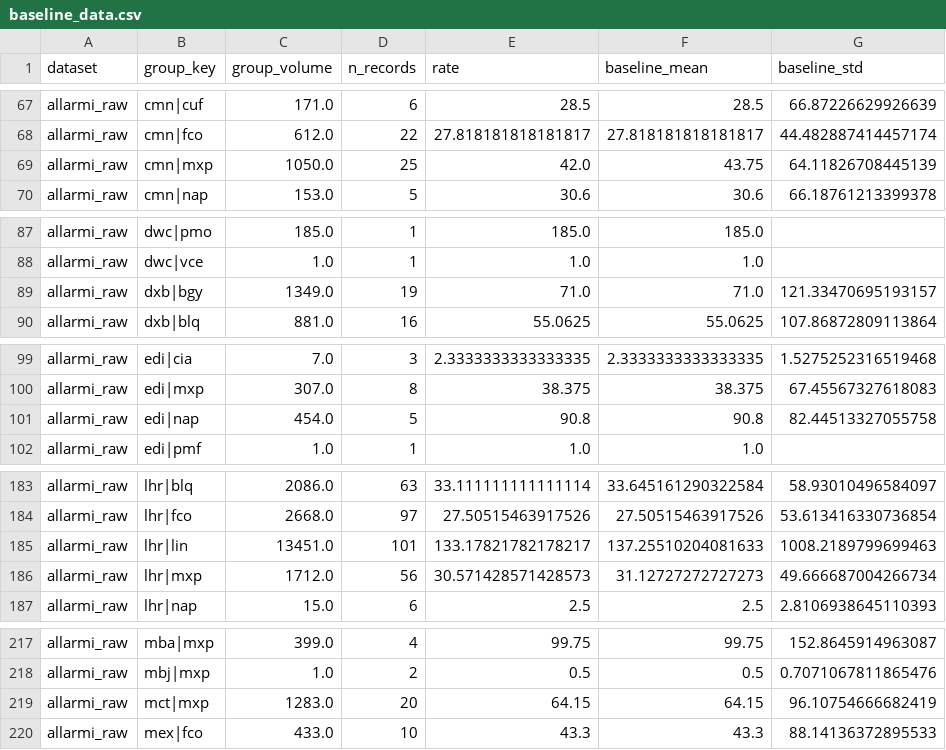
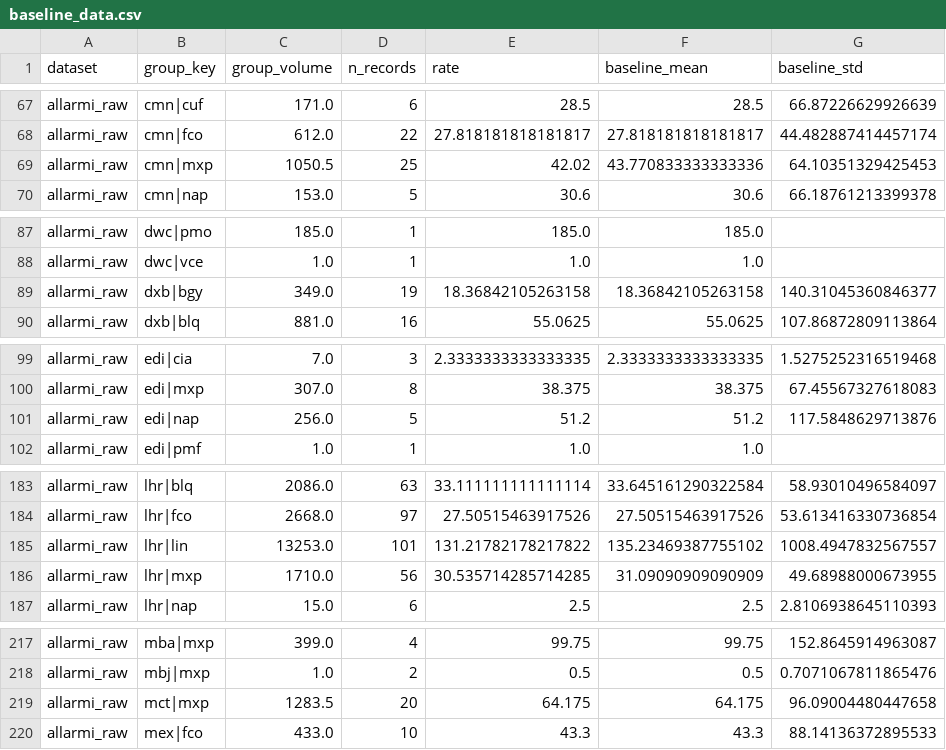
Before and after one commit to stefanotractor/FBI-Agents-817541, a CSV file: output/baseline_data.csv, drawn as a sheet; only a part is shown, gaps mark what is left out; the diff covers the shown part only.

```diff
--- a/output/baseline_data.csv
+++ b/output/baseline_data.csv
@@ -68,3 +68,3 @@ allarmi_raw,cmn|cuf,171.0,6,28.5,28.5,66.87226629926639
 allarmi_raw,cmn|fco,612.0,22,27.818181818181817,27.818181818181817,44.482887414457174
-allarmi_raw,cmn|mxp,1050.0,25,42.0,43.75,64.11826708445139
+allarmi_raw,cmn|mxp,1050.5,25,42.02,43.770833333333336,64.10351329425453
 allarmi_raw,cmn|nap,153.0,5,30.6,30.6,66.18761213399378
@@ -88,3 +88,3 @@ allarmi_raw,dwc|pmo,185.0,1,185.0,185.0,
 allarmi_raw,dwc|vce,1.0,1,1.0,1.0,
-allarmi_raw,dxb|bgy,1349.0,19,71.0,71.0,121.33470695193157
+allarmi_raw,dxb|bgy,349.0,19,18.36842105263158,18.36842105263158,140.31045360846377
 allarmi_raw,dxb|blq,881.0,16,55.0625,55.0625,107.86872809113864
@@ -100,3 +100,3 @@ allarmi_raw,edi|cia,7.0,3,2.3333333333333335,2.3333333333333335,1.52752523165194
 allarmi_raw,edi|mxp,307.0,8,38.375,38.375,67.45567327618083
-allarmi_raw,edi|nap,454.0,5,90.8,90.8,82.44513327055758
+allarmi_raw,edi|nap,256.0,5,51.2,51.2,117.5848629713876
 allarmi_raw,edi|pmf,1.0,1,1.0,1.0,
@@ -184,4 +184,4 @@ allarmi_raw,lhr|blq,2086.0,63,33.111111111111114,33.645161290322584,58.930104965
 allarmi_raw,lhr|fco,2668.0,97,27.50515463917526,27.50515463917526,53.613416330736854
-allarmi_raw,lhr|lin,13451.0,101,133.17821782178217,137.25510204081633,1008.2189799699463
-allarmi_raw,lhr|mxp,1712.0,56,30.571428571428573,31.12727272727273,49.666687004266734
+allarmi_raw,lhr|lin,13253.0,101,131.21782178217822,135.23469387755102,1008.4947832567557
+allarmi_raw,lhr|mxp,1710.0,56,30.535714285714285,31.09090909090909,49.68988000673955
 allarmi_raw,lhr|nap,15.0,6,2.5,2.5,2.8106938645110393
@@ -218,3 +218,3 @@ allarmi_raw,mba|mxp,399.0,4,99.75,99.75,152.8645914963087
 allarmi_raw,mbj|mxp,1.0,2,0.5,0.5,0.7071067811865476
-allarmi_raw,mct|mxp,1283.0,20,64.15,64.15,96.10754666682419
+allarmi_raw,mct|mxp,1283.5,20,64.175,64.175,96.09004480447658
 allarmi_raw,mex|fco,433.0,10,43.3,43.3,88.14136372895533
```
Also changed, not shown: 12 edited cells elsewhere in this file, output/outliers.csv, output/risk_report.csv, 8 other files.
